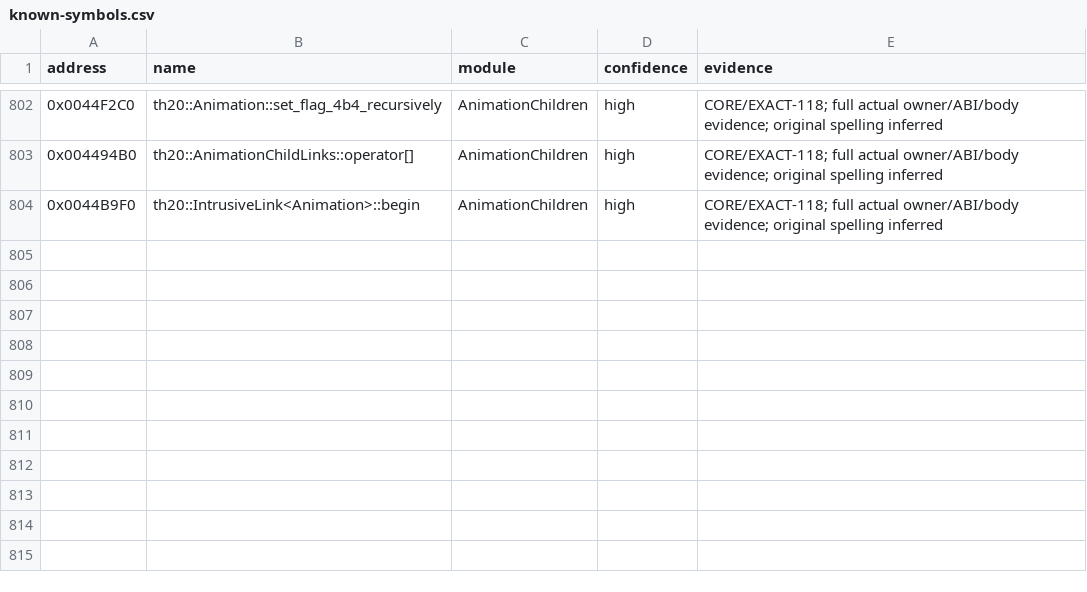
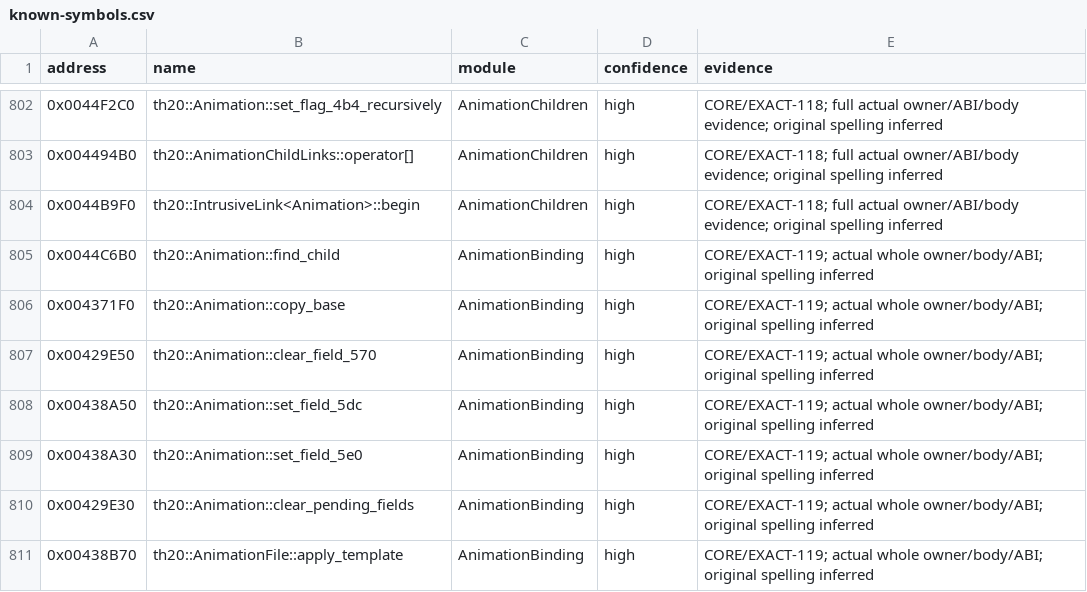
Before and after one commit to N0zoM1z0/th20, a CSV file: config/known-symbols.csv, drawn as a sheet; only a part is shown, gaps mark what is left out.

```diff
--- a/config/known-symbols.csv
+++ b/config/known-symbols.csv
@@ -804 +804,8 @@ address,name,module,confidence,evidence
 0x0044B9F0,th20::IntrusiveLink<Animation>::begin,AnimationChildren,high,CORE/EXACT-118; full actual owner/ABI/body evidence; original spelling inferred
+0x0044C6B0,th20::Animation::find_child,AnimationBinding,high,CORE/EXACT-119; actual whole owner/body/ABI; original spelling inferred
+0x004371F0,th20::Animation::copy_base,AnimationBinding,high,CORE/EXACT-119; actual whole owner/body/ABI; original spelling inferred
+0x00429E50,th20::Animation::clear_field_570,AnimationBinding,high,CORE/EXACT-119; actual whole owner/body/ABI; original spelling inferred
+0x00438A50,th20::Animation::set_field_5dc,AnimationBinding,high,CORE/EXACT-119; actual whole owner/body/ABI; original spelling inferred
+0x00438A30,th20::Animation::set_field_5e0,AnimationBinding,high,CORE/EXACT-119; actual whole owner/body/ABI; original spelling inferred
+0x00429E30,th20::Animation::clear_pending_fields,AnimationBinding,high,CORE/EXACT-119; actual whole owner/body/ABI; original spelling inferred
+0x00438B70,th20::AnimationFile::apply_template,AnimationBinding,high,CORE/EXACT-119; actual whole owner/body/ABI; original spelling inferred
```
Also changed, not shown: config/function-origins.csv, config/implemented.csv, 19 other files.
